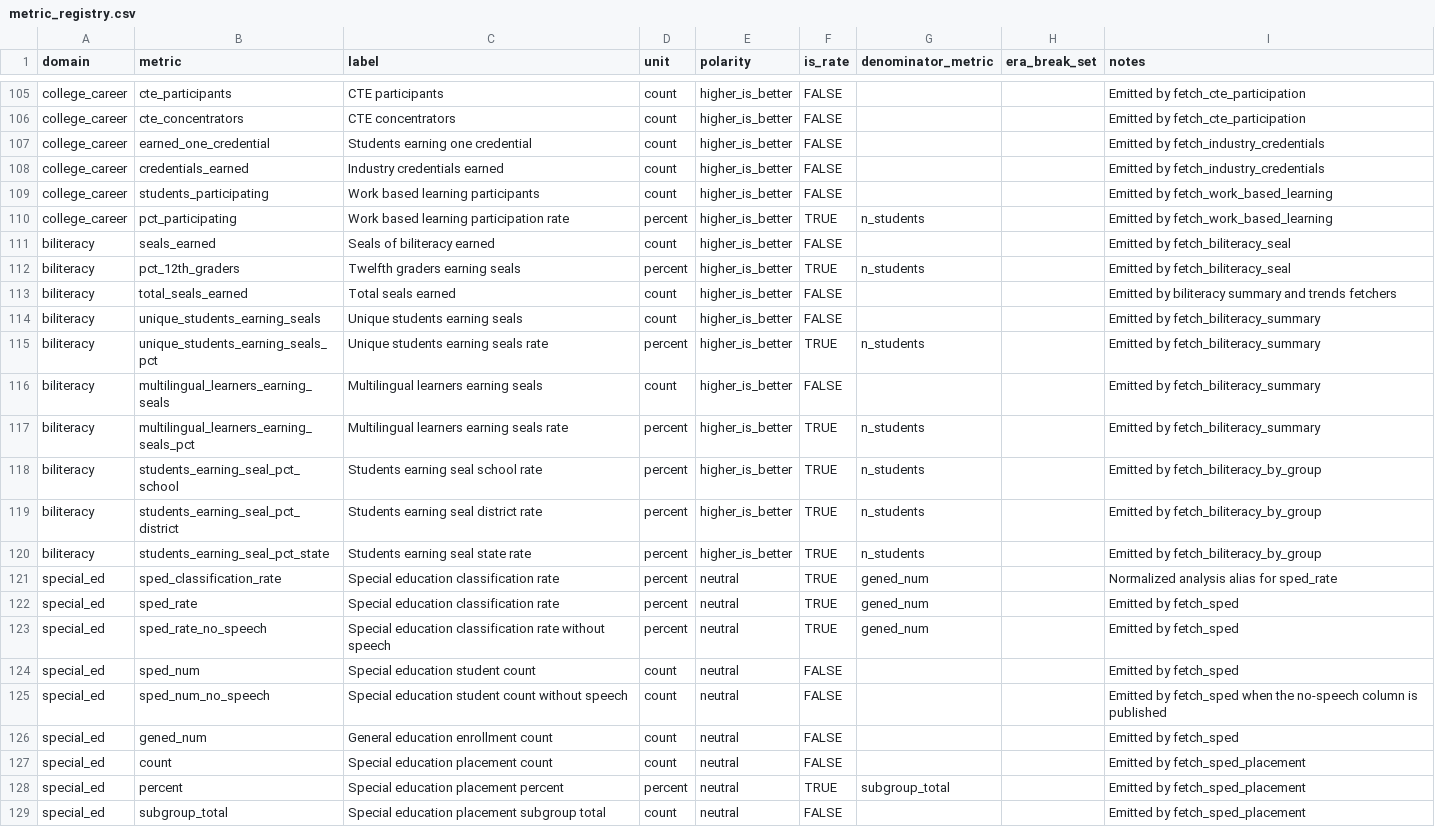
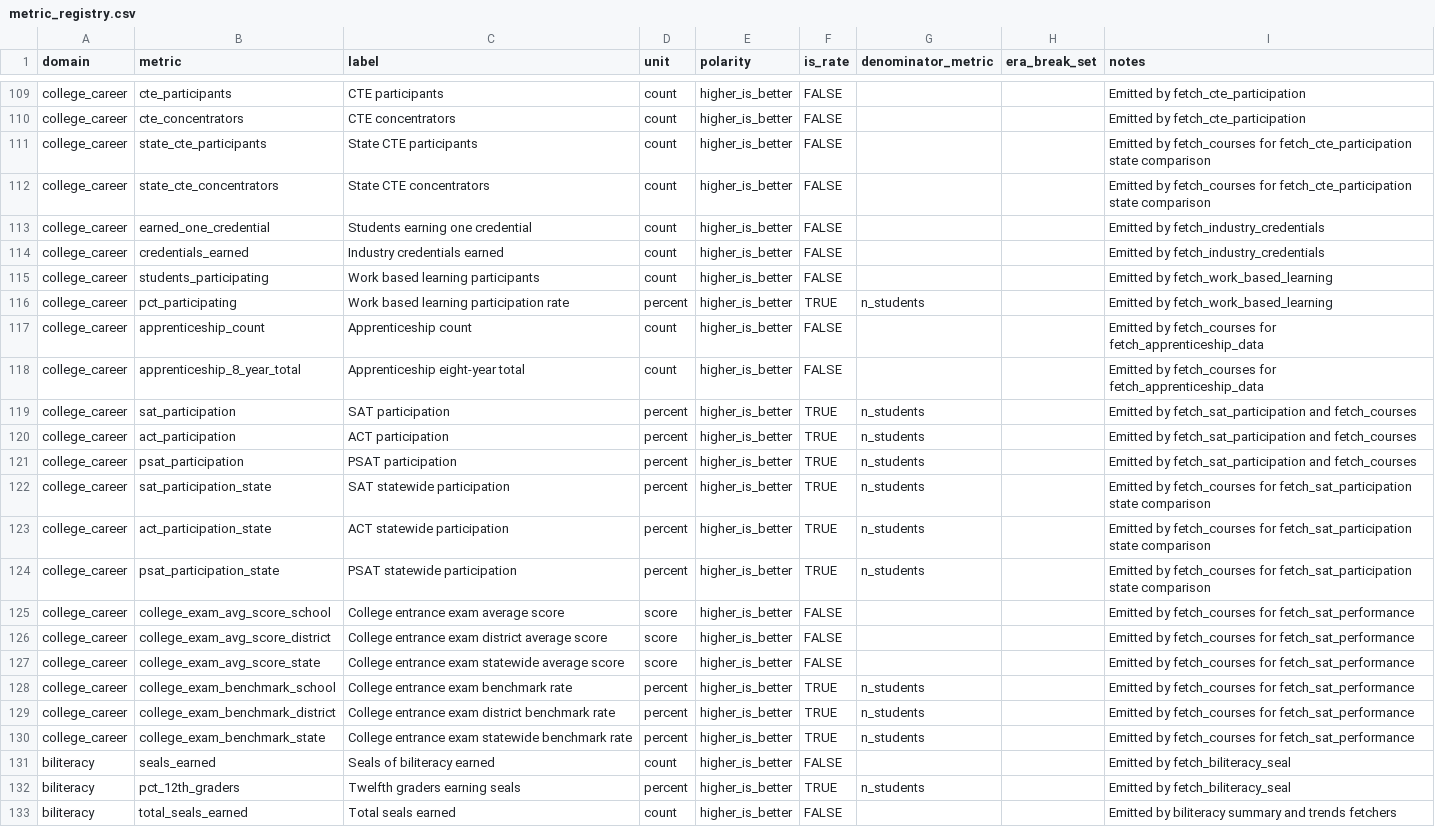
Before and after one commit to almartin82/njschooldata, a CSV file: inst/extdata/metric_registry.csv, drawn as a sheet; only a part is shown, gaps mark what is left out; the shorter side is filled out with more unchanged rows; the diff covers the shown part only.

Commit message:
feat: add unified courses front door (#315)

```diff
--- a/inst/extdata/metric_registry.csv
+++ b/inst/extdata/metric_registry.csv
@@ -106,2 +110,4 @@ college_career,cte_participants,CTE participants,count,higher_is_better,FALSE,,,
 college_career,cte_concentrators,CTE concentrators,count,higher_is_better,FALSE,,,Emitted by fetch_cte_participation
+college_career,state_cte_participants,State CTE participants,count,higher_is_better,FALSE,,,Emitted by fetch_courses for fetch_cte_participation state comparison
+college_career,state_cte_concentrators,State CTE concentrators,count,higher_is_better,FALSE,,,Emitted by fetch_courses for fetch_cte_participation state comparison
 college_career,earned_one_credential,Students earning one credential,count,higher_is_better,FALSE,,,Emitted by fetch_industry_credentials
@@ -110,2 +116,16 @@ college_career,students_participating,Work based learning participants,count,hig
 college_career,pct_participating,Work based learning participation rate,percent,higher_is_better,TRUE,n_students,,Emitted by fetch_work_based_learning
+college_career,apprenticeship_count,Apprenticeship count,count,higher_is_better,FALSE,,,Emitted by fetch_courses for fetch_apprenticeship_data
+college_career,apprenticeship_8_year_total,Apprenticeship eight-year total,count,higher_is_better,FALSE,,,Emitted by fetch_courses for fetch_apprenticeship_data
+college_career,sat_participation,SAT participation,percent,higher_is_better,TRUE,n_students,,Emitted by fetch_sat_participation and fetch_courses
+college_career,act_participation,ACT participation,percent,higher_is_better,TRUE,n_students,,Emitted by fetch_sat_participation and fetch_courses
+college_career,psat_participation,PSAT participation,percent,higher_is_better,TRUE,n_students,,Emitted by fetch_sat_participation and fetch_courses
+college_career,sat_participation_state,SAT statewide participation,percent,higher_is_better,TRUE,n_students,,Emitted by fetch_courses for fetch_sat_participation state comparison
+college_career,act_participation_state,ACT statewide participation,percent,higher_is_better,TRUE,n_students,,Emitted by fetch_courses for fetch_sat_participation state comparison
+college_career,psat_participation_state,PSAT statewide participation,percent,higher_is_better,TRUE,n_students,,Emitted by fetch_courses for fetch_sat_participation state comparison
+college_career,college_exam_avg_score_school,College entrance exam average score,score,higher_is_better,FALSE,,,Emitted by fetch_courses for fetch_sat_performance
+college_career,college_exam_avg_score_district,College entrance exam district average score,score,higher_is_better,FALSE,,,Emitted by fetch_courses for fetch_sat_performance
+college_career,college_exam_avg_score_state,College entrance exam statewide average score,score,higher_is_better,FALSE,,,Emitted by fetch_courses for fetch_sat_performance
+college_career,college_exam_benchmark_school,College entrance exam benchmark rate,percent,higher_is_better,TRUE,n_students,,Emitted by fetch_courses for fetch_sat_performance
+college_career,college_exam_benchmark_district,College entrance exam district benchmark rate,percent,higher_is_better,TRUE,n_students,,Emitted by fetch_courses for fetch_sat_performance
+college_career,college_exam_benchmark_state,College entrance exam statewide benchmark rate,percent,higher_is_better,TRUE,n_students,,Emitted by fetch_courses for fetch_sat_performance
 biliteracy,seals_earned,Seals of biliteracy earned,count,higher_is_better,FALSE,,,Emitted by fetch_biliteracy_seal
```
Also changed, not shown: 4 added rows elsewhere in this file, 16 other files.
